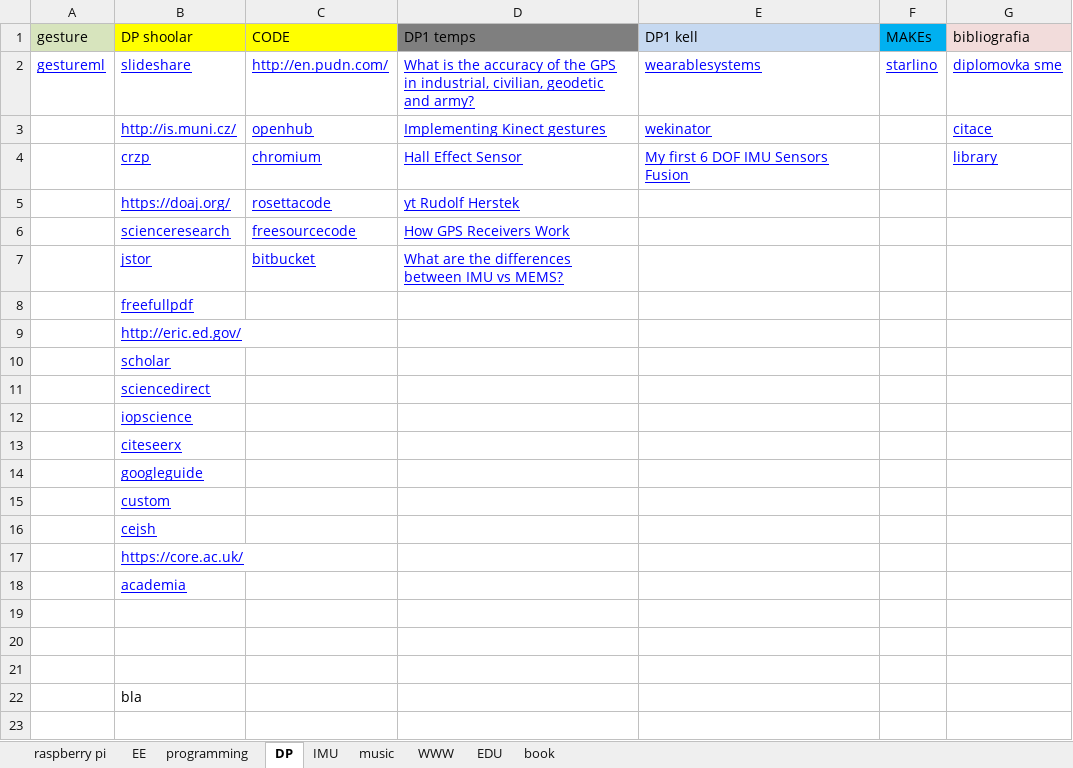
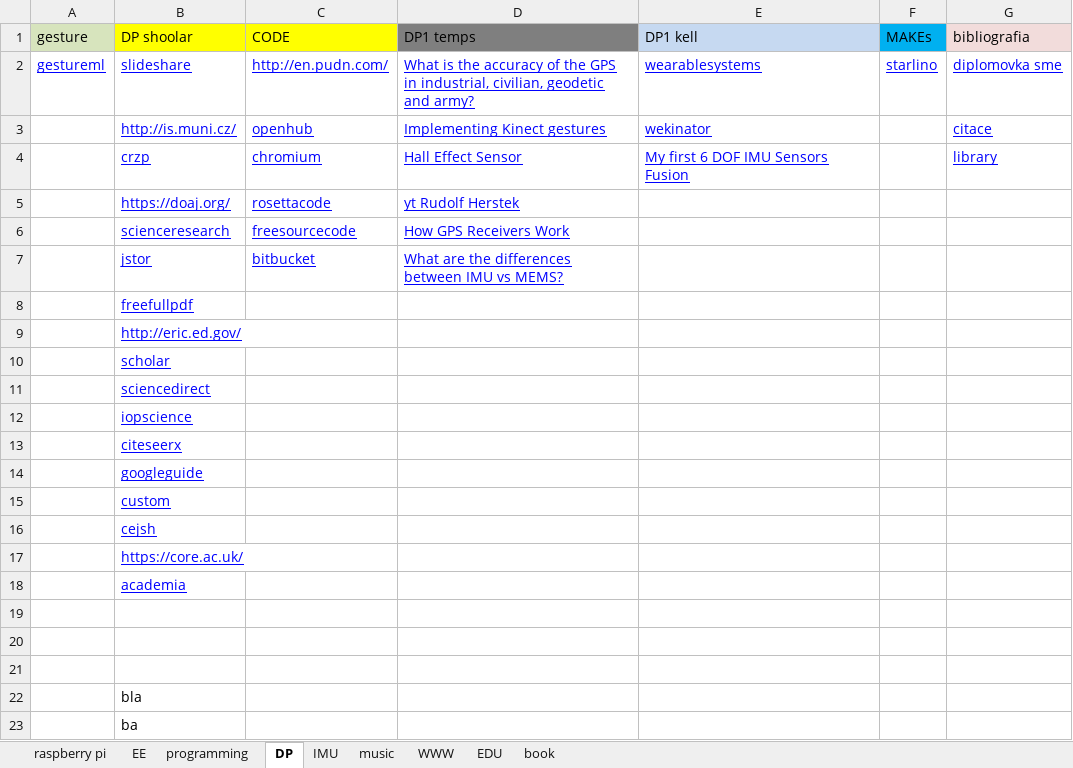
Before and after one commit to artiny/bookmars, an Excel workbook: ultimate BOOKMARKSv1.1.xlsx, sheet DP, drawn as a sheet; values as stored, in another font and other column widths than the file's, no borders; the diff names each change by its address in the sheet, - before the commit and + after, or states it on an @@ line.

```diff
--- a/ultimate BOOKMARKSv1.1.xlsx (sheet DP)
+++ b/ultimate BOOKMARKSv1.1.xlsx (sheet DP)
+row 23:  | ba
```
